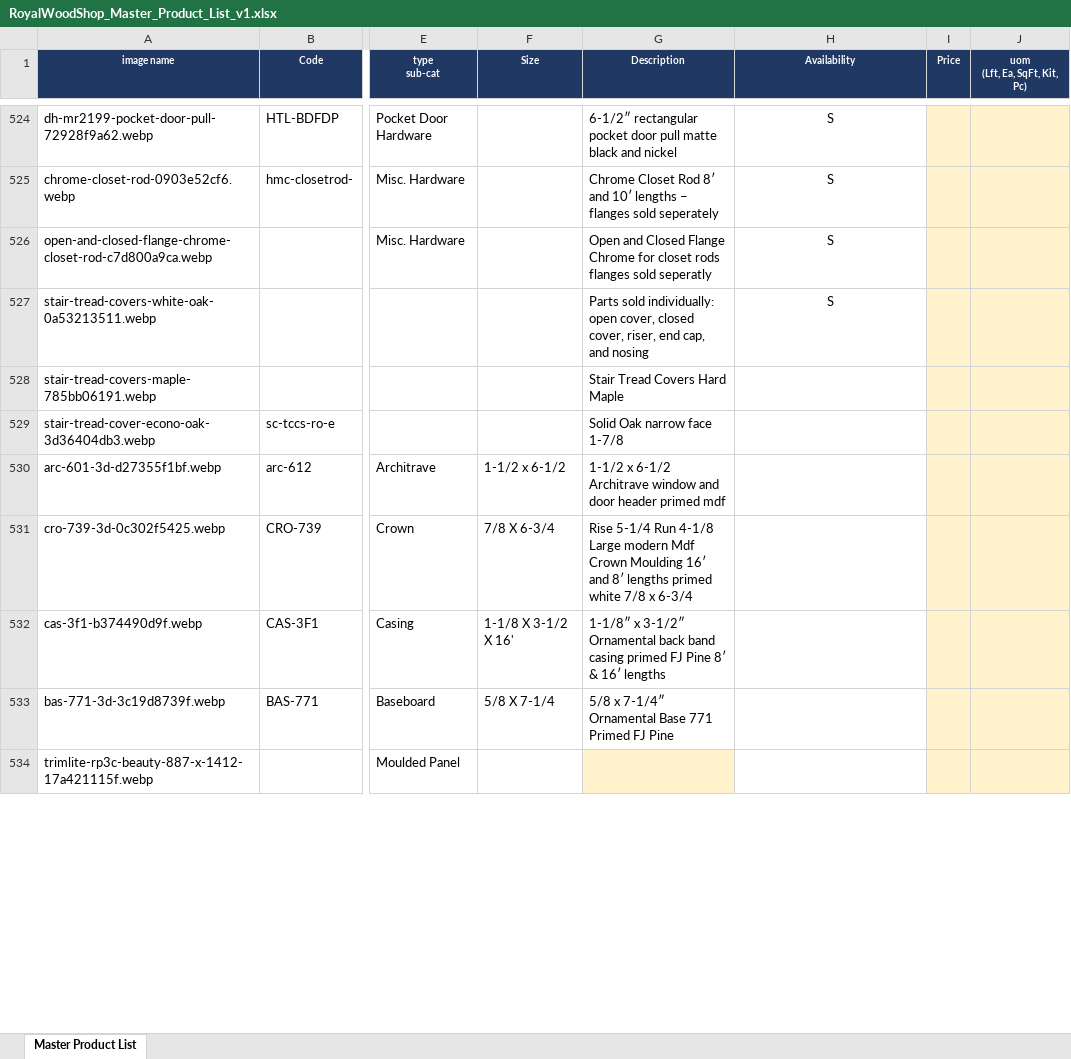
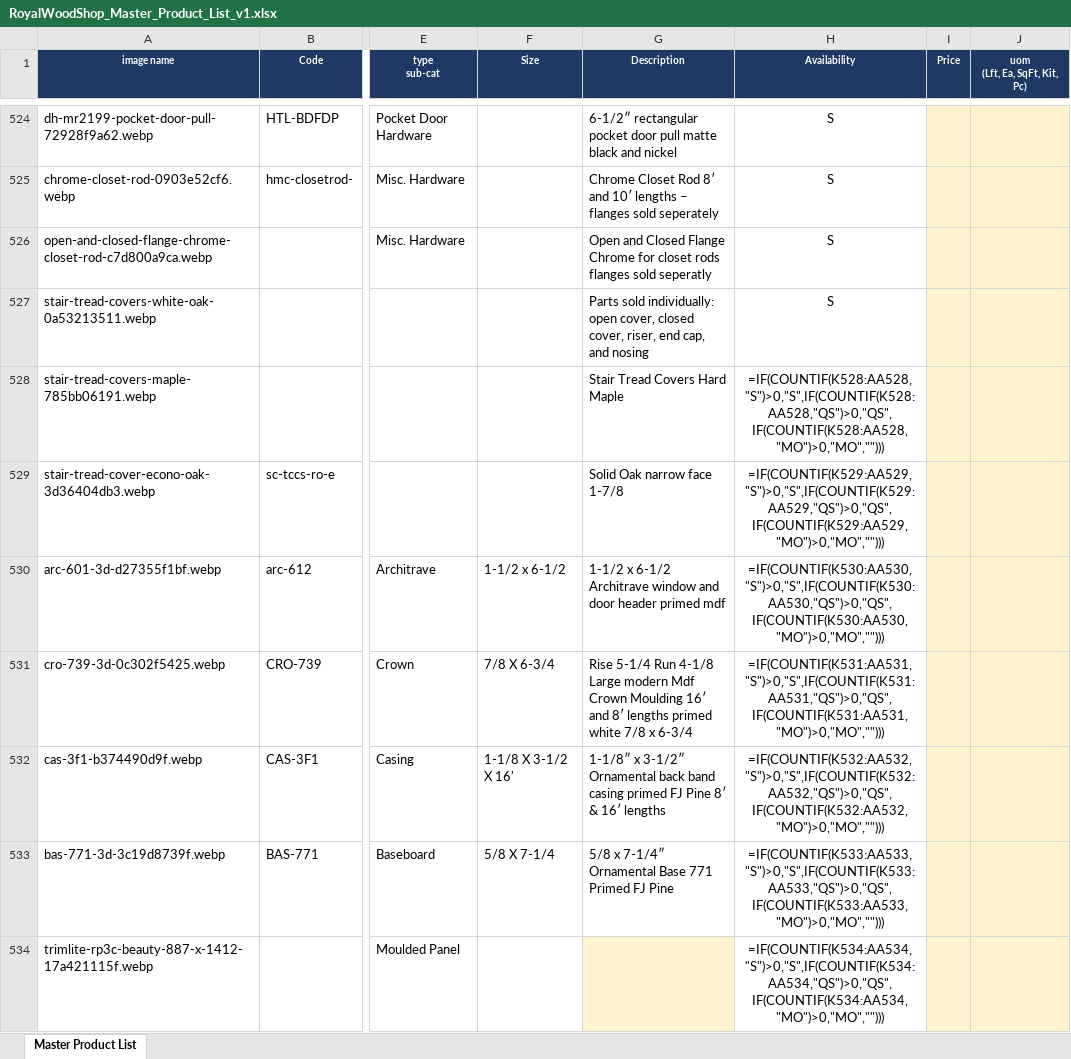
Before and after one commit to Stashtinc/royalwoodshop, an Excel workbook: RoyalWoodShop_Master_Product_List_v1.xlsx, sheet Master Product List, drawn as a sheet; only a part is shown, gaps mark what is left out; values as stored, in another font and other column widths than the file's, no borders; formulas without a stored value are shown as written; charts and pictures not drawn; the diff covers the shown part only; the diff names each change by its address in the sheet, - before the commit and + after, or states it on an @@ line.

```diff
--- a/RoyalWoodShop_Master_Product_List_v1.xlsx (sheet Master Product List)
+++ b/RoyalWoodShop_Master_Product_List_v1.xlsx (sheet Master Product List)
-H528 (Availability): (empty)
+H528 (Availability): =IF(COUNTIF(K528:AA528,"S")>0,"S",IF(COUNTIF(K528:AA528,"QS")>0,"QS",IF(COUNTIF(K528:AA528,"MO")>0,"MO","")))
-H529 (Availability): (empty)
+H529 (Availability): =IF(COUNTIF(K529:AA529,"S")>0,"S",IF(COUNTIF(K529:AA529,"QS")>0,"QS",IF(COUNTIF(K529:AA529,"MO")>0,"MO","")))
-H530 (Availability): (empty)
+H530 (Availability): =IF(COUNTIF(K530:AA530,"S")>0,"S",IF(COUNTIF(K530:AA530,"QS")>0,"QS",IF(COUNTIF(K530:AA530,"MO")>0,"MO","")))
-H531 (Availability): (empty)
+H531 (Availability): =IF(COUNTIF(K531:AA531,"S")>0,"S",IF(COUNTIF(K531:AA531,"QS")>0,"QS",IF(COUNTIF(K531:AA531,"MO")>0,"MO","")))
-H532 (Availability): (empty)
+H532 (Availability): =IF(COUNTIF(K532:AA532,"S")>0,"S",IF(COUNTIF(K532:AA532,"QS")>0,"QS",IF(COUNTIF(K532:AA532,"MO")>0,"MO","")))
-H533 (Availability): (empty)
+H533 (Availability): =IF(COUNTIF(K533:AA533,"S")>0,"S",IF(COUNTIF(K533:AA533,"QS")>0,"QS",IF(COUNTIF(K533:AA533,"MO")>0,"MO","")))
-H534 (Availability): (empty)
+H534 (Availability): =IF(COUNTIF(K534:AA534,"S")>0,"S",IF(COUNTIF(K534:AA534,"QS")>0,"QS",IF(COUNTIF(K534:AA534,"MO")>0,"MO","")))
```
Also changed, not shown: 527 edited cells elsewhere in this sheet, charts or pictures.
